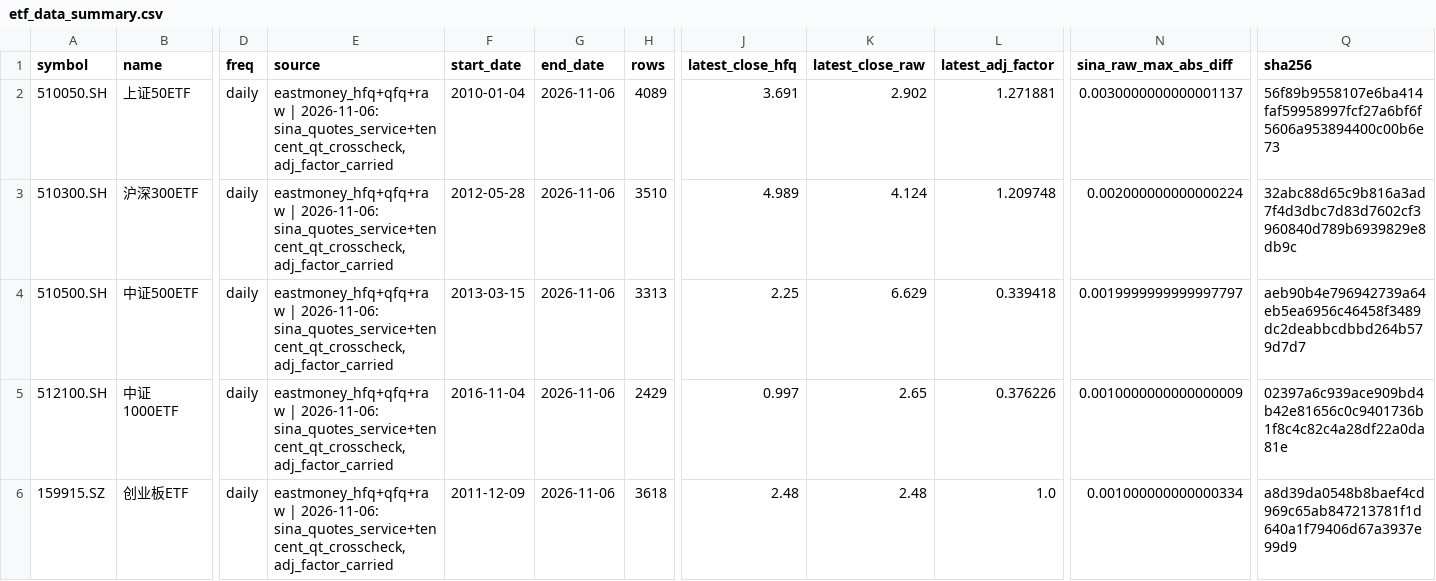
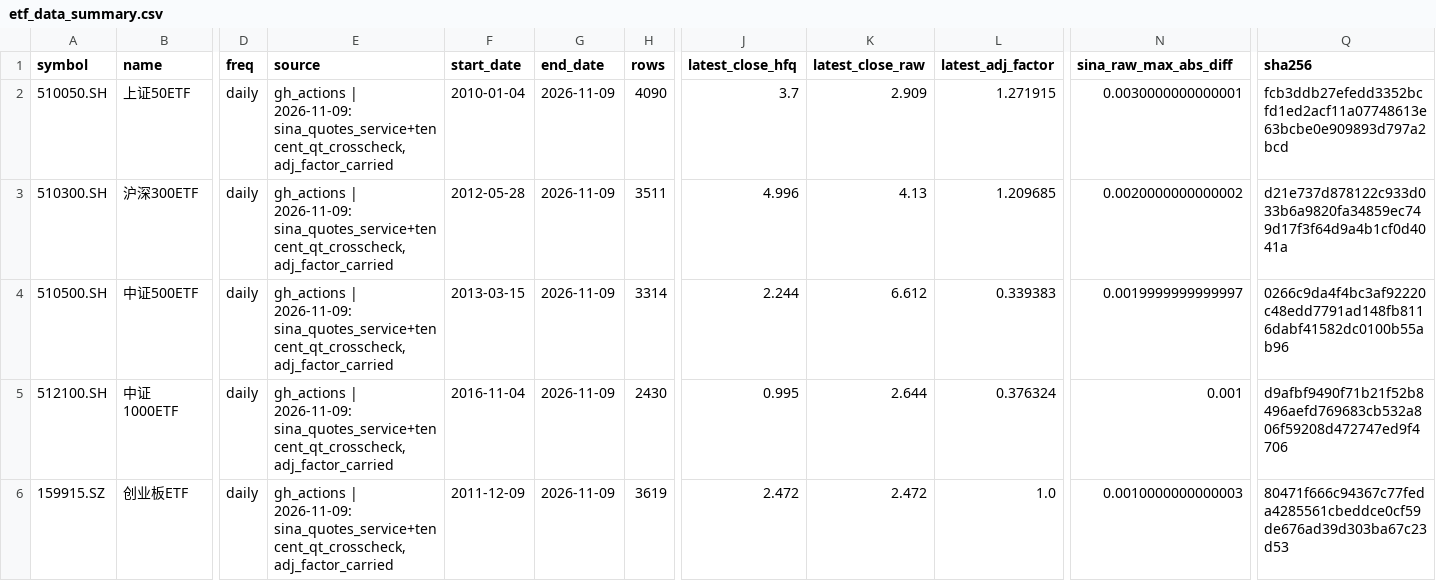
Before and after one commit to cuixiaohu1989/etf-timing-signal, a CSV file: data/etf_data_summary.csv, drawn as a sheet; only a part is shown, gaps mark what is left out; the diff covers the shown part only; the diff names each change by its address in the sheet, - before the commit and + after, or states it on an @@ line.

```diff
--- a/data/etf_data_summary.csv
+++ b/data/etf_data_summary.csv
-E2:E6 (source): eastmoney_hfq+qfq+raw | 2026-11-06: sina_quotes_service+tencent_qt_crosscheck, adj_factor_carried
+E2:E6 (source): gh_actions | 2026-11-09: sina_quotes_service+tencent_qt_crosscheck, adj_factor_carried
-G2:G6 (end_date): 2026-11-06
+G2:G6 (end_date): 2026-11-09
-H2 (rows): 4089
+H2 (rows): 4090
-J2 (latest_close_hfq): 3.691
+J2 (latest_close_hfq): 3.7
-K2 (latest_close_raw): 2.902
+K2 (latest_close_raw): 2.909
-L2 (latest_adj_factor): 1.271881
+L2 (latest_adj_factor): 1.271915
-N2 (sina_raw_max_abs_diff): 0.0030000000000001137
+N2 (sina_raw_max_abs_diff): 0.0030000000000001
-Q2 (sha256): 56f89b9558107e6ba414faf59958997fcf27a6bf6f5606a953894400c00b6e73
+Q2 (sha256): fcb3ddb27efedd3352bcfd1ed2acf11a07748613e63bcbe0e909893d797a2bcd
-H3 (rows): 3510
+H3 (rows): 3511
-J3 (latest_close_hfq): 4.989
+J3 (latest_close_hfq): 4.996
-K3 (latest_close_raw): 4.124
+K3 (latest_close_raw): 4.13
-L3 (latest_adj_factor): 1.209748
+L3 (latest_adj_factor): 1.209685
-N3 (sina_raw_max_abs_diff): 0.002000000000000224
+N3 (sina_raw_max_abs_diff): 0.0020000000000002
-Q3 (sha256): 32abc88d65c9b816a3ad7f4d3dbc7d83d7602cf3960840d789b6939829e8db9c
+Q3 (sha256): d21e737d878122c933d033b6a9820fa34859ec749d17f3f64d9a4b1cf0d4041a
-H4 (rows): 3313
+H4 (rows): 3314
-J4 (latest_close_hfq): 2.25
+J4 (latest_close_hfq): 2.244
-K4 (latest_close_raw): 6.629
+K4 (latest_close_raw): 6.612
-L4 (latest_adj_factor): 0.339418
+L4 (latest_adj_factor): 0.339383
-N4 (sina_raw_max_abs_diff): 0.0019999999999997797
+N4 (sina_raw_max_abs_diff): 0.0019999999999997
-Q4 (sha256): aeb90b4e796942739a64eb5ea6956c46458f3489dc2deabbcdbbd264b579d7d7
+Q4 (sha256): 0266c9da4f4bc3af92220c48edd7791ad148fb8116dabf41582dc0100b55ab96
-H5 (rows): 2429
+H5 (rows): 2430
-J5 (latest_close_hfq): 0.997
+J5 (latest_close_hfq): 0.995
-K5 (latest_close_raw): 2.65
+K5 (latest_close_raw): 2.644
-L5 (latest_adj_factor): 0.376226
+L5 (latest_adj_factor): 0.376324
-N5 (sina_raw_max_abs_diff): 0.0010000000000000009
+N5 (sina_raw_max_abs_diff): 0.001
-Q5 (sha256): 02397a6c939ace909bd4b42e81656c0c9401736b1f8c4c82c4a28df22a0da81e
+Q5 (sha256): d9afbf9490f71b21f52b8496aefd769683cb532a806f59208d472747ed9f4706
-H6 (rows): 3618
+H6 (rows): 3619
-J6 (latest_close_hfq): 2.48
+J6 (latest_close_hfq): 2.472
-K6 (latest_close_raw): 2.48
+K6 (latest_close_raw): 2.472
-N6 (sina_raw_max_abs_diff): 0.001000000000000334
+N6 (sina_raw_max_abs_diff): 0.0010000000000003
-Q6 (sha256): a8d39da0548b8baef4cd969c65ab847213781f1d640a1f79406d67a3937e99d9
+Q6 (sha256): 80471f666c94367c77feda4285561cbeddce0cf59de676ad39d303ba67c23d53
```
Also changed, not shown: 63 edited cells elsewhere in this file, data/daily_hfq/510500_SH_daily_hfq.csv, data/daily_hfq/511010_SH_daily_hfq.csv, 19 other files.
